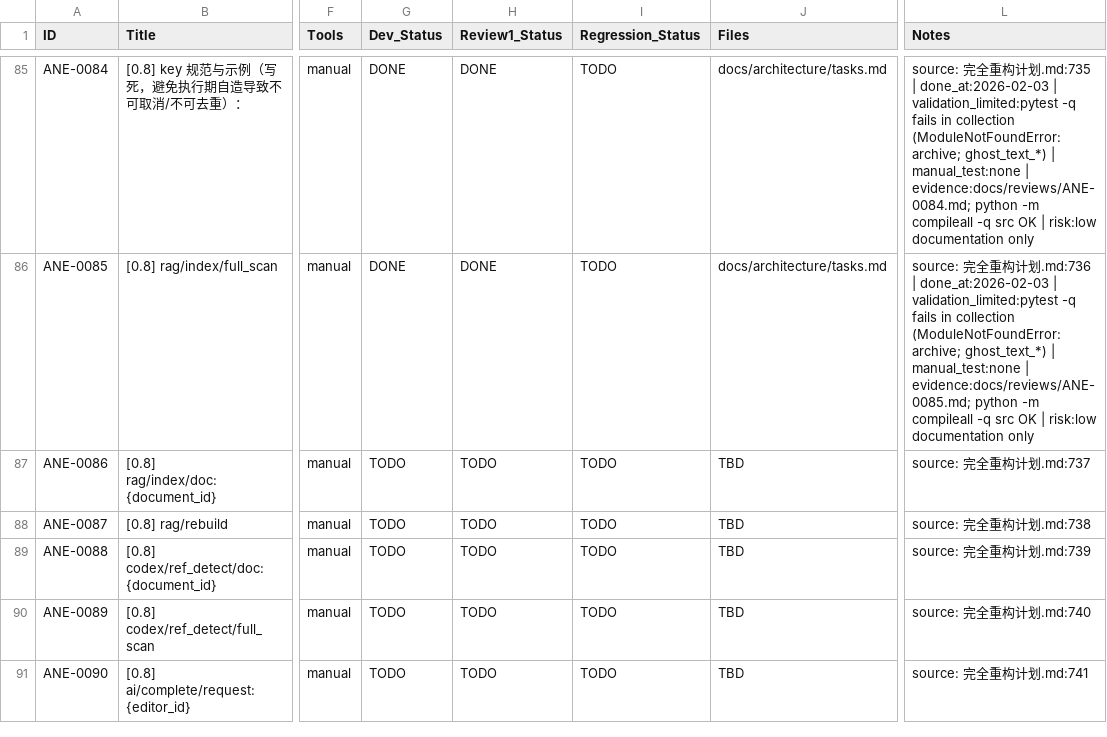
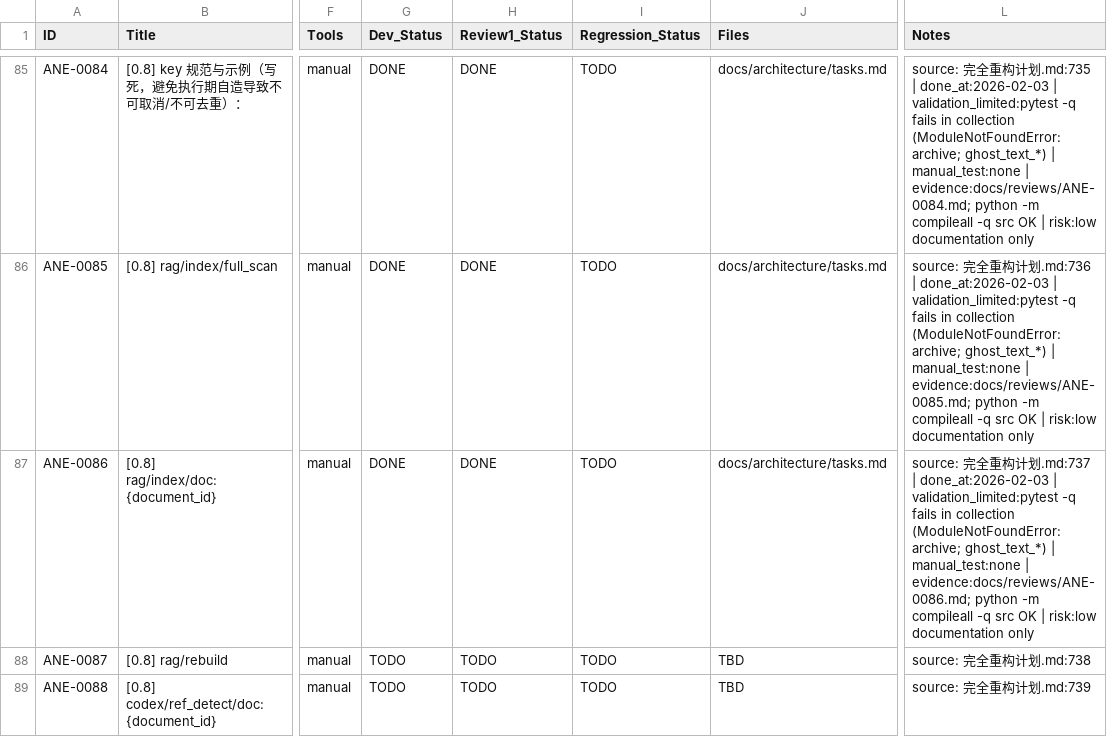
Before and after one commit to inliver233/Ai-Novel-Editor, a CSV file: issues/2026-02-02_04-43-40-ane-full-refactor-v1.csv, drawn as a sheet; only a part is shown, gaps mark what is left out; the shorter side is filled out with more unchanged rows; the diff names each change by its address in the sheet, - before the commit and + after, or states it on an @@ line.

Commit message:
[ANE-0086] [0.8] rag/index/doc:{document_id}

```diff
--- a/issues/2026-02-02_04-43-40-ane-full-refactor-v1.csv
+++ b/issues/2026-02-02_04-43-40-ane-full-refactor-v1.csv
-G87 (Dev_Status): TODO
+G87 (Dev_Status): DONE
-H87 (Review1_Status): TODO
+H87 (Review1_Status): DONE
-J87 (Files): TBD
+J87 (Files): docs/architecture/tasks.md
-L87 (Notes): …划.md:737
+L87 (Notes): …划.md:737 | done_at:2026-02-03 | validation_limited:pytest -q fails in collection (ModuleNotFoundError: archive; ghost_text_*) | manual_test:none | evidence:docs/reviews/ANE-0086.md; python -m compileall -q src OK | risk:low documentation only
```
Also changed, not shown: 1 other file.
